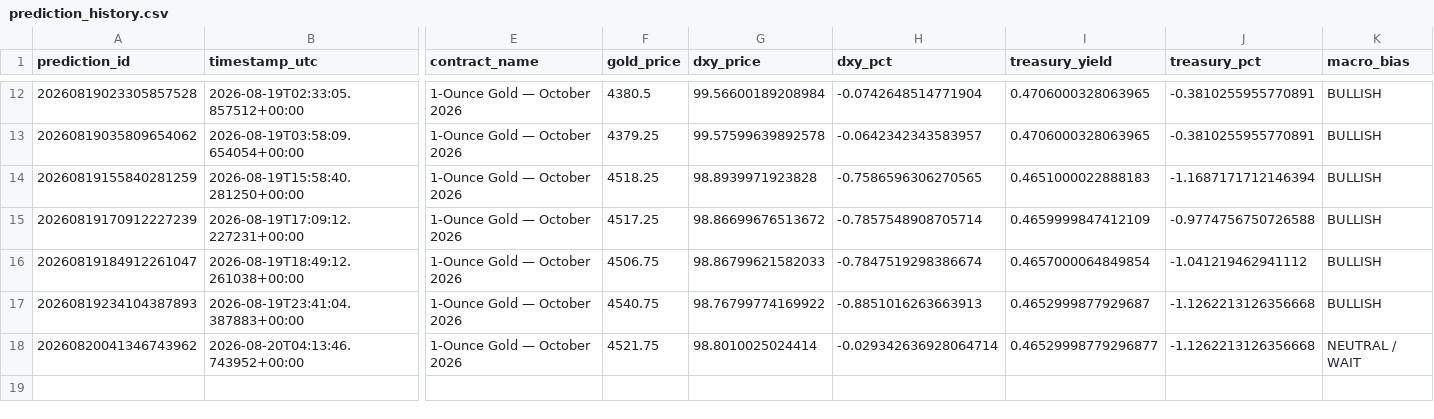
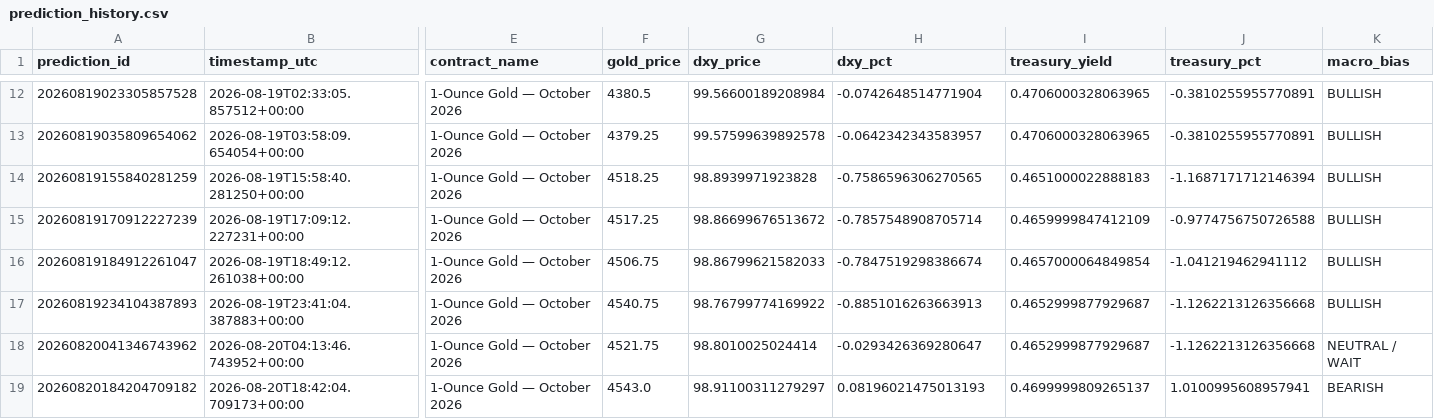
Before and after one commit to smd-netizen/Gold-market-monitor, a CSV file: prediction_history.csv, drawn as a sheet; only a part is shown, gaps mark what is left out; rows hold the shown columns only; the diff names each change by its address in the sheet, - before the commit and + after, or states it on an @@ line.

Commit message:
New Gold Market Monitor prediction

```diff
--- a/prediction_history.csv
+++ b/prediction_history.csv
-H18 (dxy_pct): -0.029342636928064714
+H18 (dxy_pct): -0.0293426369280647
-I18 (treasury_yield): 0.46529998779296877
+I18 (treasury_yield): 0.4652999877929687
+row 19: 20260820184204709182 | 2026-08-20T18:42:04.709173+00:00 | 1-Ounce Gold — October 2026 | 4543.0 | 98.91100311279297 | 0.08196021475013193 | 0.4699999809265137 | 1.0100995608957941 | BEARISH
```
